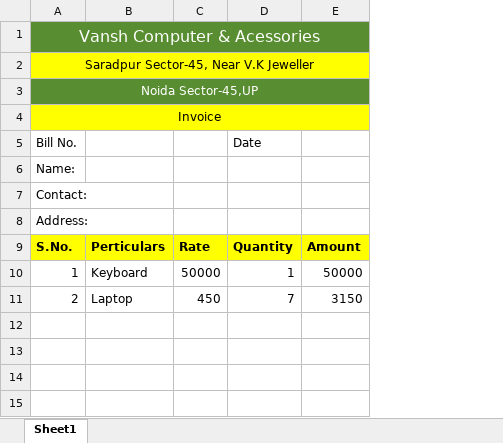
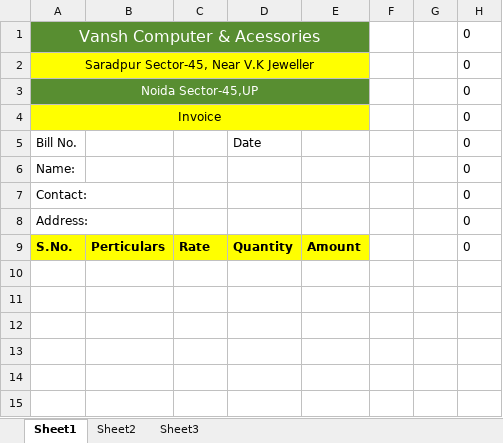
Before and after one commit to aayushgi/Python_New, an Excel workbook: Advance Excel/Invoice.xlsx, sheet Sheet1, drawn as a sheet; only a part is shown; values as stored, in another font and other column widths than the file's, no borders; removed rows and columns are numbered as before the commit, all else as after; the diff names each change by its address in the sheet, - before the commit and + after, or states it on an @@ line.

```diff
--- a/Advance Excel/Invoice.xlsx (sheet Sheet1)
+++ b/Advance Excel/Invoice.xlsx (sheet Sheet1)
+sheet tab: Sheet2
+sheet tab: Sheet3
-column E, rows 9-11: Amount | 50000 | 3150
+column E, row 9: Amount
+column F, empty
+column G, empty
+column H, rows 1-9: all 0
-row 10: 1 | Keyboard | 50000 | 1 | 50000
+row 10: (empty)
-row 11: 2 | Laptop | 450 | 7 | 3150
+row 11: (empty)
```
Also changed, not shown: 1 other file.
